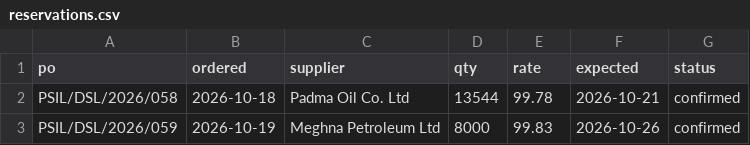
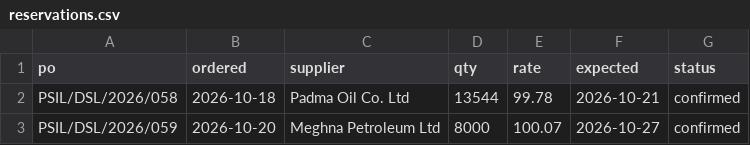
Before and after one commit to abdulla-a-b/diesel-control-demo, a CSV file: data/reservations.csv, drawn as a sheet.

```diff
--- a/data/reservations.csv
+++ b/data/reservations.csv
@@ -2,2 +2,2 @@ po,ordered,supplier,qty,rate,expected,status
 PSIL/DSL/2026/058,2026-10-18,Padma Oil Co. Ltd,13544,99.78,2026-10-21,confirmed
-PSIL/DSL/2026/059,2026-10-19,Meghna Petroleum Ltd,8000,99.83,2026-10-26,confirmed
+PSIL/DSL/2026/059,2026-10-20,Meghna Petroleum Ltd,8000,100.07,2026-10-27,confirmed
```
Also changed, not shown: data/daily.csv, 4 other files.
